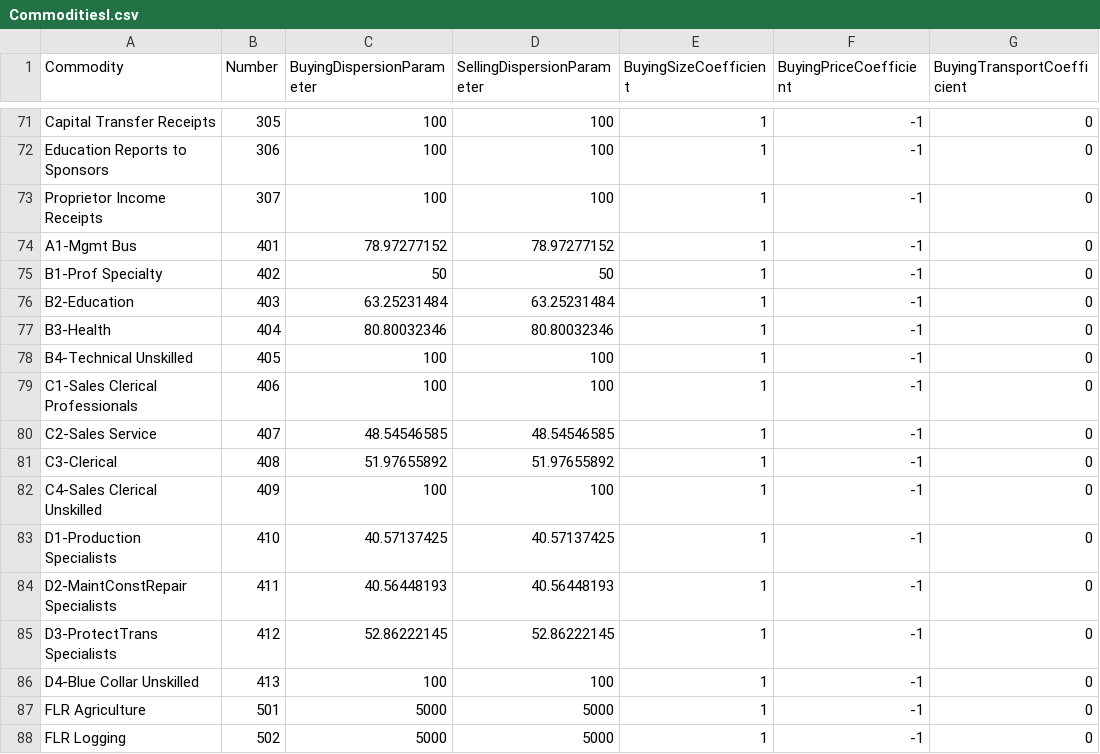
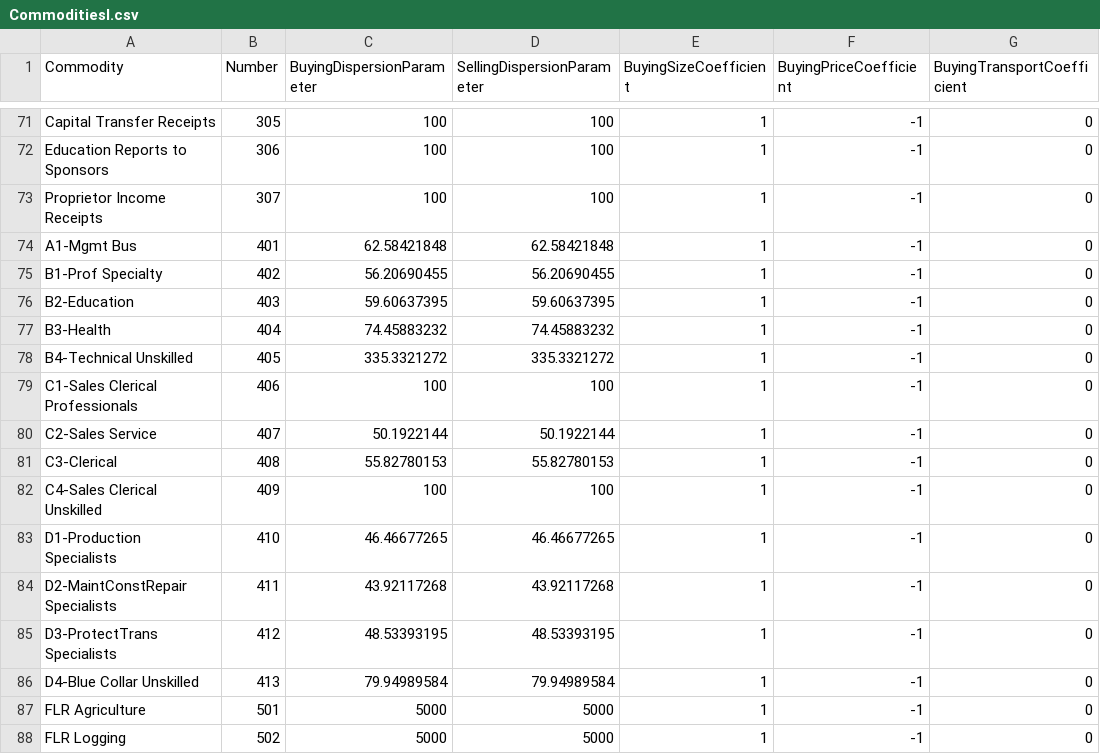
Before and after one commit to tlumip/tlumip, a CSV file: root/scenario/inputs/parameters/CommoditiesI.csv, drawn as a sheet; only a part is shown, gaps mark what is left out; the diff names each change by its address in the sheet, - before the commit and + after, or states it on an @@ line.

Commit message:
Update CommoditiesI for to Mar16 v3

```diff
--- a/root/scenario/inputs/parameters/CommoditiesI.csv
+++ b/root/scenario/inputs/parameters/CommoditiesI.csv
-C74 (BuyingDispersionParameter): 78.97277152
+C74 (BuyingDispersionParameter): 62.58421848
-D74 (SellingDispersionParameter): 78.97277152
+D74 (SellingDispersionParameter): 62.58421848
-C75 (BuyingDispersionParameter): 50
+C75 (BuyingDispersionParameter): 56.20690455
-D75 (SellingDispersionParameter): 50
+D75 (SellingDispersionParameter): 56.20690455
-C76 (BuyingDispersionParameter): 63.25231484
+C76 (BuyingDispersionParameter): 59.60637395
-D76 (SellingDispersionParameter): 63.25231484
+D76 (SellingDispersionParameter): 59.60637395
-C77 (BuyingDispersionParameter): 80.80032346
+C77 (BuyingDispersionParameter): 74.45883232
-D77 (SellingDispersionParameter): 80.80032346
+D77 (SellingDispersionParameter): 74.45883232
-C78 (BuyingDispersionParameter): 100
+C78 (BuyingDispersionParameter): 335.3321272
-D78 (SellingDispersionParameter): 100
+D78 (SellingDispersionParameter): 335.3321272
-C80 (BuyingDispersionParameter): 48.54546585
+C80 (BuyingDispersionParameter): 50.1922144
-D80 (SellingDispersionParameter): 48.54546585
+D80 (SellingDispersionParameter): 50.1922144
-C81 (BuyingDispersionParameter): 51.97655892
+C81 (BuyingDispersionParameter): 55.82780153
-D81 (SellingDispersionParameter): 51.97655892
+D81 (SellingDispersionParameter): 55.82780153
-C83 (BuyingDispersionParameter): 40.57137425
+C83 (BuyingDispersionParameter): 46.46677265
-D83 (SellingDispersionParameter): 40.57137425
+D83 (SellingDispersionParameter): 46.46677265
-C84 (BuyingDispersionParameter): 40.56448193
+C84 (BuyingDispersionParameter): 43.92117268
-D84 (SellingDispersionParameter): 40.56448193
+D84 (SellingDispersionParameter): 43.92117268
-C85 (BuyingDispersionParameter): 52.86222145
+C85 (BuyingDispersionParameter): 48.53393195
-D85 (SellingDispersionParameter): 52.86222145
+D85 (SellingDispersionParameter): 48.53393195
-C86 (BuyingDispersionParameter): 100
+C86 (BuyingDispersionParameter): 79.94989584
-D86 (SellingDispersionParameter): 100
+D86 (SellingDispersionParameter): 79.94989584
```
